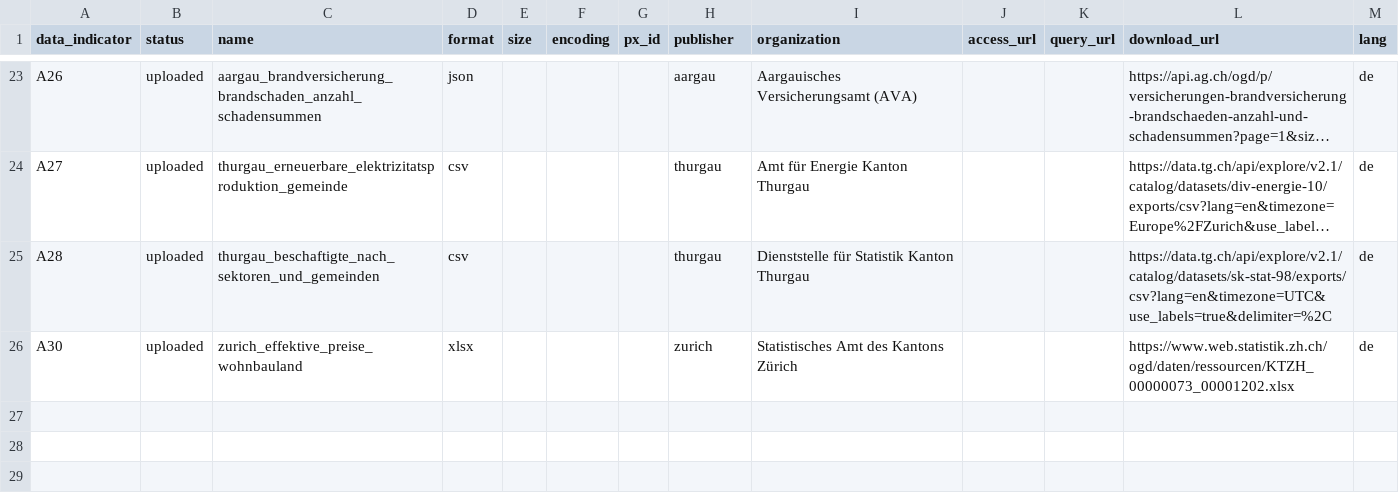
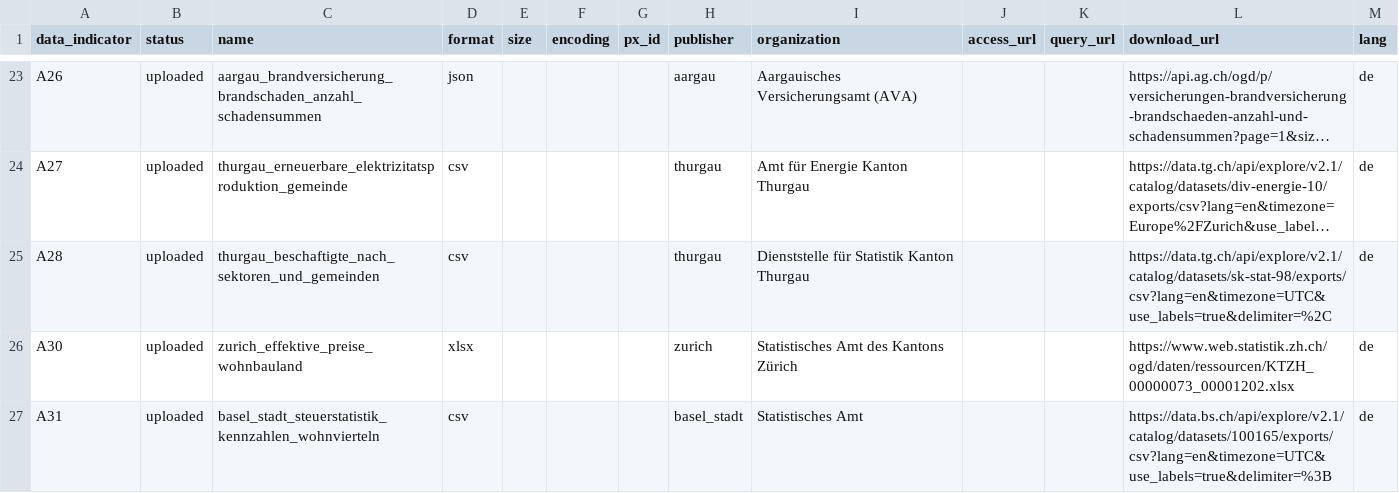
Before and after one commit to statistikZH/statbotData, a CSV file: data/const/statbot_input_data.csv, drawn as a sheet; only a part is shown, gaps mark what is left out; long unchanged cells end in ….

```diff
--- a/data/const/statbot_input_data.csv
+++ b/data/const/statbot_input_data.csv
@@ -26 +26,2 @@ A28,uploaded,thurgau_beschaftigte_nach_sektoren_und_gemeinden,csv,,,,thurgau,"Di
 A30,uploaded,zurich_effektive_preise_wohnbauland,xlsx,,,,zurich,"Statistisches Amt des Kantons Zürich",,,https://www.web.statistik.zh.ch/ogd/daten/ressourcen/KTZH_00000073_00001202.xlsx,de
+A31,uploaded,basel_stadt_steuerstatistik_kennzahlen_wohnvierteln,csv,,,,basel_stadt,"Statistisches Amt",,,https://data.bs.ch/api/explore/v2.1/catalog/datasets/100165/exports/csv?lang=en&timezone=UTC&use_labels=true&delimiter=%3B,de
```
Also changed, not shown: 9 other files.
